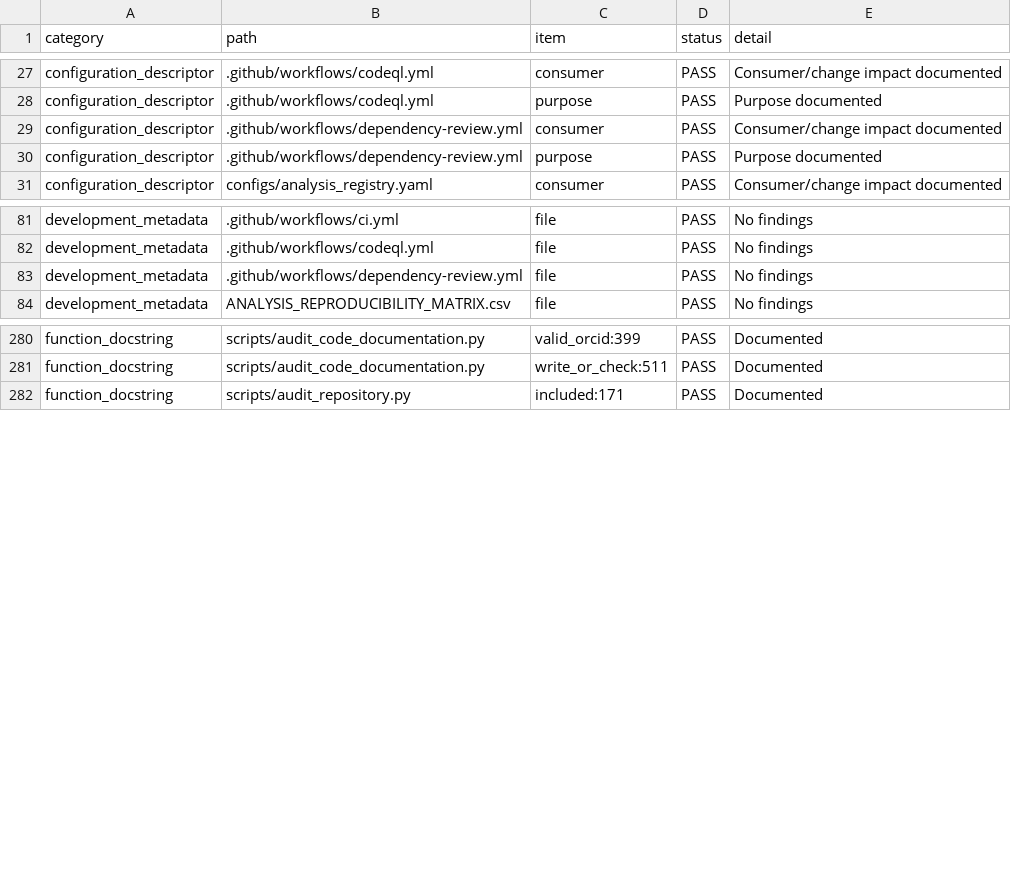
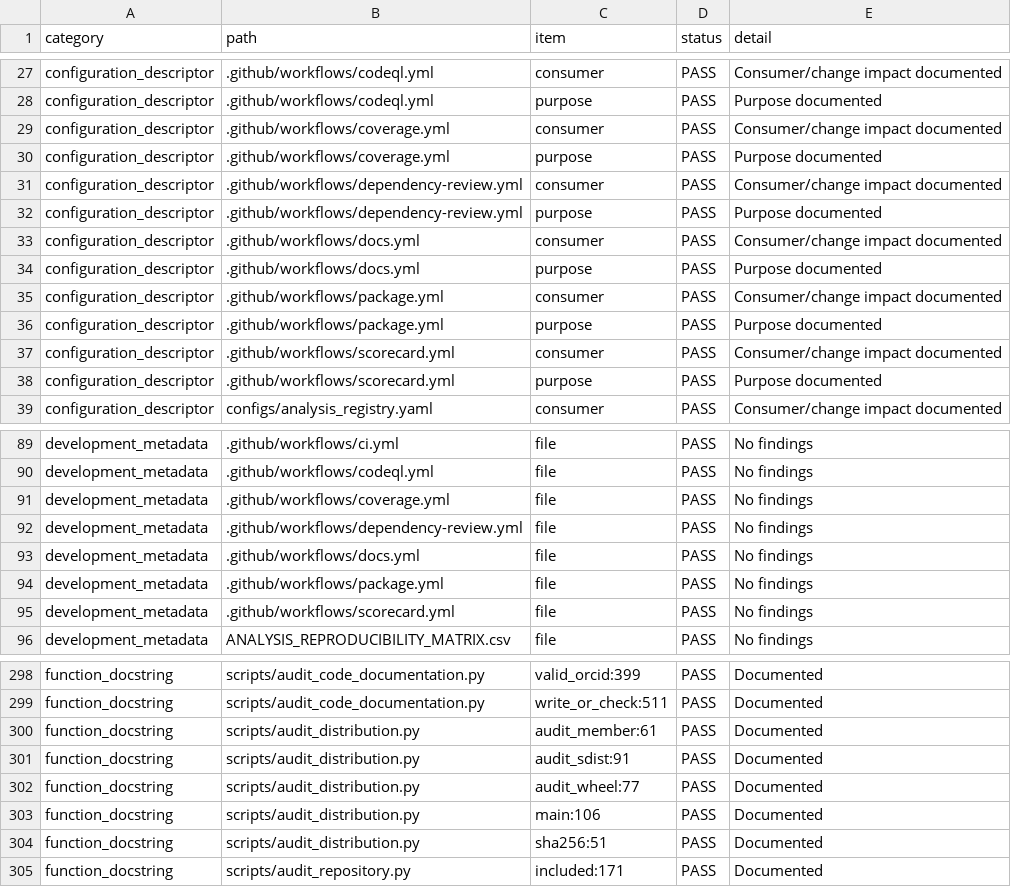
Before and after one commit to ericrosenn1/ketamine-historeceptomics, a TSV file: audits/CODE_DOCUMENTATION_AUDIT.tsv, drawn as a sheet; only a part is shown, gaps mark what is left out; the diff covers the shown part only; the diff names each change by its address in the sheet, - before the commit and + after, or states it on an @@ line.

```diff
--- a/audits/CODE_DOCUMENTATION_AUDIT.tsv
+++ b/audits/CODE_DOCUMENTATION_AUDIT.tsv
+row 29: configuration_descriptor | .github/workflows/coverage.yml | consumer | PASS | Consumer/change impact documented
+row 30: configuration_descriptor | .github/workflows/coverage.yml | purpose | PASS | Purpose documented
+row 33: configuration_descriptor | .github/workflows/docs.yml | consumer | PASS | Consumer/change impact documented
+row 34: configuration_descriptor | .github/workflows/docs.yml | purpose | PASS | Purpose documented
+row 35: configuration_descriptor | .github/workflows/package.yml | consumer | PASS | Consumer/change impact documented
+row 36: configuration_descriptor | .github/workflows/package.yml | purpose | PASS | Purpose documented
+row 37: configuration_descriptor | .github/workflows/scorecard.yml | consumer | PASS | Consumer/change impact documented
+row 38: configuration_descriptor | .github/workflows/scorecard.yml | purpose | PASS | Purpose documented
+row 91: development_metadata | .github/workflows/coverage.yml | file | PASS | No findings
+row 93: development_metadata | .github/workflows/docs.yml | file | PASS | No findings
+row 94: development_metadata | .github/workflows/package.yml | file | PASS | No findings
+row 95: development_metadata | .github/workflows/scorecard.yml | file | PASS | No findings
+row 300: function_docstring | scripts/audit_distribution.py | audit_member:61 | PASS | Documented
+row 301: function_docstring | scripts/audit_distribution.py | audit_sdist:91 | PASS | Documented
+row 302: function_docstring | scripts/audit_distribution.py | audit_wheel:77 | PASS | Documented
+row 303: function_docstring | scripts/audit_distribution.py | main:106 | PASS | Documented
+row 304: function_docstring | scripts/audit_distribution.py | sha256:51 | PASS | Documented
```
Also changed, not shown: 23 added rows elsewhere in this file, PUBLIC_RELEASE_MANIFEST.tsv, audits/CODE_INVENTORY.csv, 15 other files.
